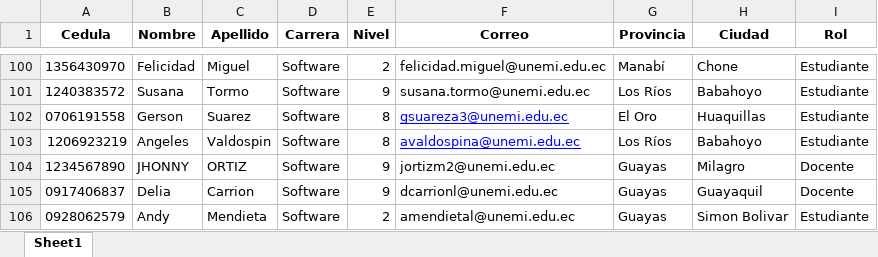
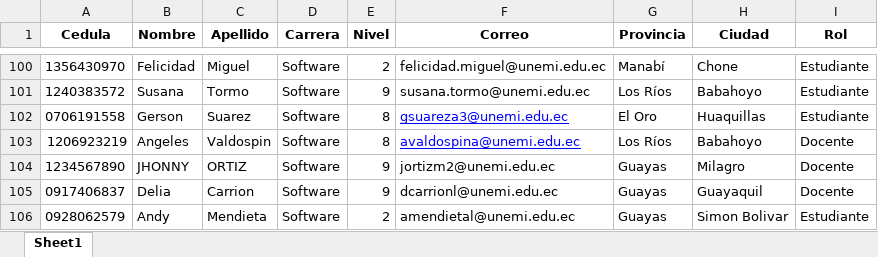
Before and after one commit to GersonSA01/DevSelectAI, an Excel workbook: backend/uploads/Estudiantes_UNEMI_Rol.xlsx, sheet Sheet1, drawn as a sheet; only a part is shown, gaps mark what is left out; values as stored, in another font and other column widths than the file's, no borders; the diff names each change by its address in the sheet, - before the commit and + after, or states it on an @@ line.

Commit message:
Se añadio la generacion de preguntas con IA, y se finalizo el modulo de Vacantes. Se completo el login del postulante y la eleccion de habilidades junto al envio de correo y se añadio el token de acceso a las rutas de la entrevista

```diff
--- a/backend/uploads/Estudiantes_UNEMI_Rol.xlsx (sheet Sheet1)
+++ b/backend/uploads/Estudiantes_UNEMI_Rol.xlsx (sheet Sheet1)
-I103 (Rol): Estudiante
+I103 (Rol): Docente
```
Also changed, not shown: 36 other files.
